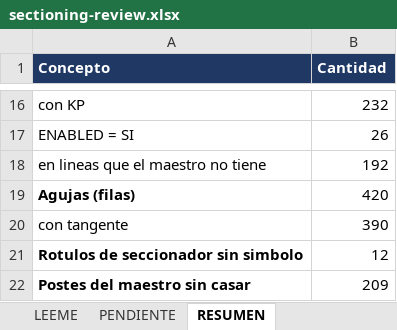
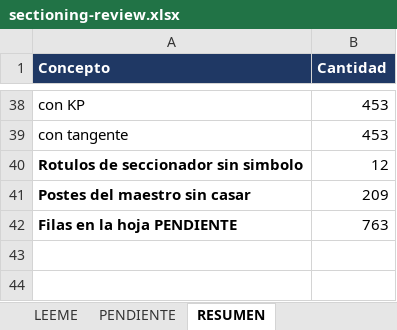
Before and after one commit to alexwarrior1991/mto-configuration, an Excel workbook: data/sectioning-review.xlsx, sheet RESUMEN, drawn as a sheet; only a part is shown, gaps mark what is left out; values as stored, in another font and other column widths than the file's, no borders; removed rows and columns are numbered as before the commit, all else as after; the diff covers the shown part only; the diff names each change by its address in the sheet, - before the commit and + after, or states it on an @@ line.

```diff
--- a/data/sectioning-review.xlsx (sheet RESUMEN)
+++ b/data/sectioning-review.xlsx (sheet RESUMEN)
-B38 (Cantidad): 232
+B38 (Cantidad): 453
-row 17: ENABLED = SI | 26
-row 18: en lineas que el maestro no tiene | 192
-row 19: Agujas (filas) | 420
-B39 (Cantidad): 390
+B39 (Cantidad): 453
+row 42: Filas en la hoja PENDIENTE | 763
```
Also changed, not shown: 26 added rows, 4 removed rows, 3 edited cells and cell formats elsewhere in this sheet, sheet PENDIENTE, formulas that keep their value, 6 other files.
